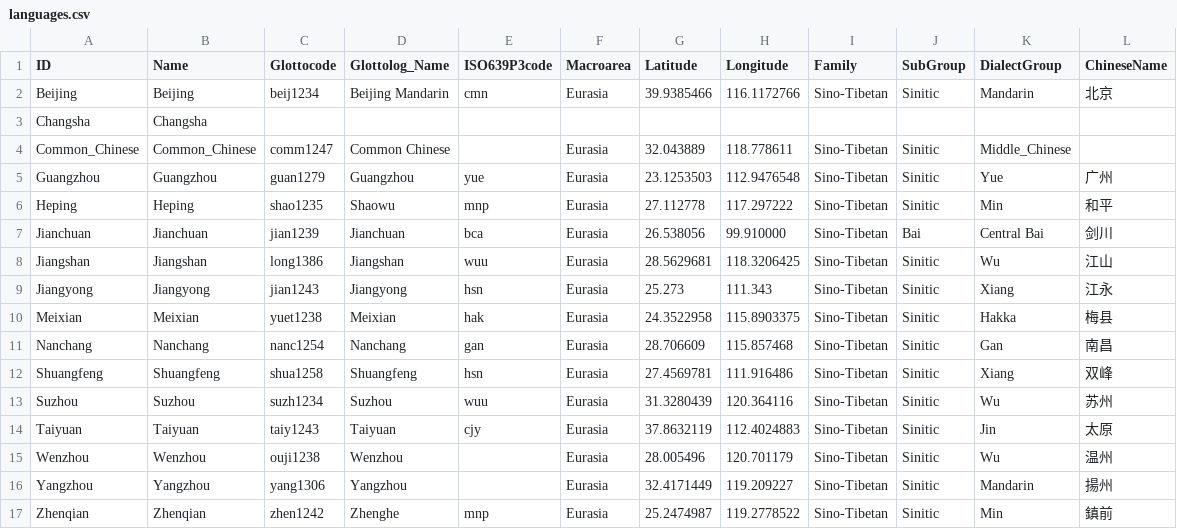
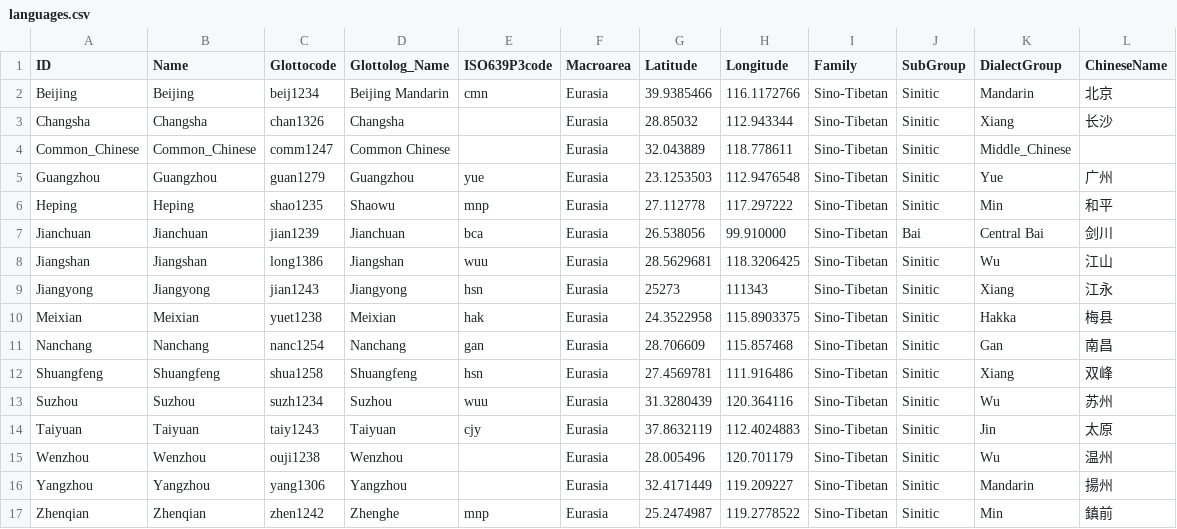
Before and after one commit to cldf-datasets/normansinitic, a CSV file: etc/languages.csv, drawn as a sheet.

Commit message:
fixes #2

```diff
--- a/etc/languages.csv
+++ b/etc/languages.csv
@@ -2,3 +2,3 @@ ID,Name,Glottocode,Glottolog_Name,ISO639P3code,Macroarea,Latitude,Longitude,Fami
 Beijing,Beijing,beij1234,Beijing Mandarin,cmn,Eurasia,39.9385466,116.1172766,Sino-Tibetan,Sinitic,Mandarin,北京
-Changsha,Changsha,,,,,,,,,,
+Changsha,Changsha,chan1326,Changsha,,Eurasia,28.85032,112.943344,Sino-Tibetan,Sinitic,Xiang,长沙
 Common_Chinese,Common_Chinese,comm1247,Common Chinese,,Eurasia,32.043889,118.778611,Sino-Tibetan,Sinitic,Middle_Chinese,
@@ -8,3 +8,3 @@ Jianchuan,Jianchuan,jian1239,Jianchuan,bca,Eurasia,26.538056,99.910000,Sino-Tibe
 Jiangshan,Jiangshan,long1386,Jiangshan,wuu,Eurasia,28.5629681,118.3206425,Sino-Tibetan,Sinitic,Wu,江山
-Jiangyong,Jiangyong,jian1243,Jiangyong,hsn,Eurasia,25.273,111.343,Sino-Tibetan,Sinitic,Xiang,江永
+Jiangyong,Jiangyong,jian1243,Jiangyong,hsn,Eurasia,25273,111343,Sino-Tibetan,Sinitic,Xiang,江永
 Meixian,Meixian,yuet1238,Meixian,hak,Eurasia,24.3522958,115.8903375,Sino-Tibetan,Sinitic,Hakka,梅县
```
